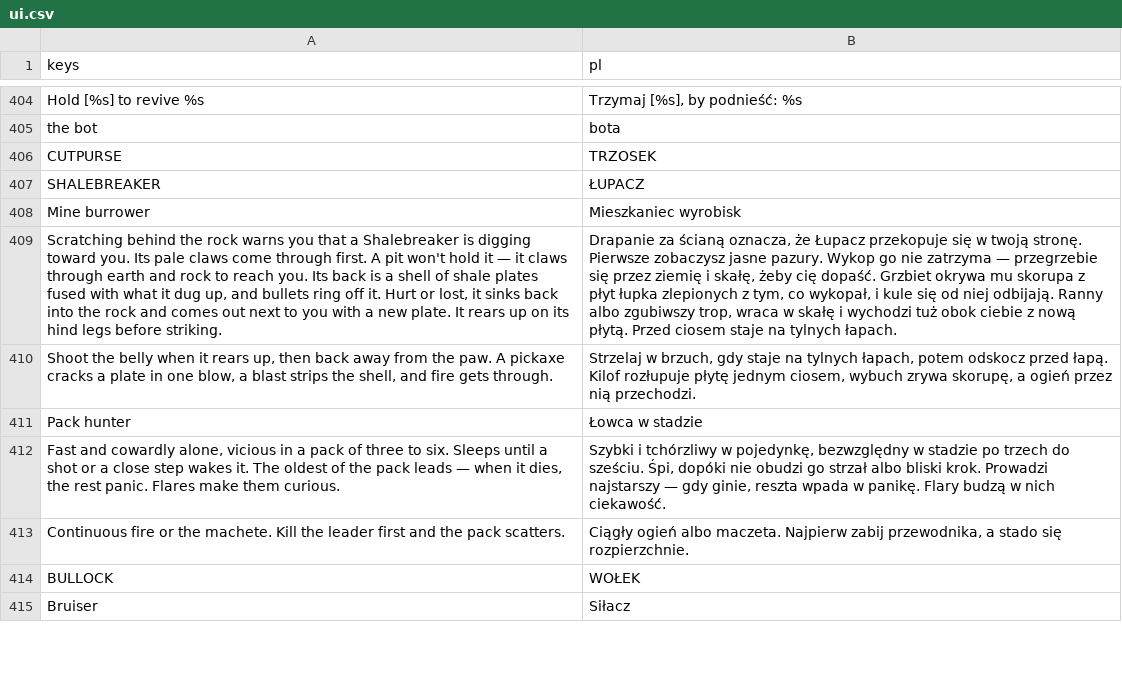
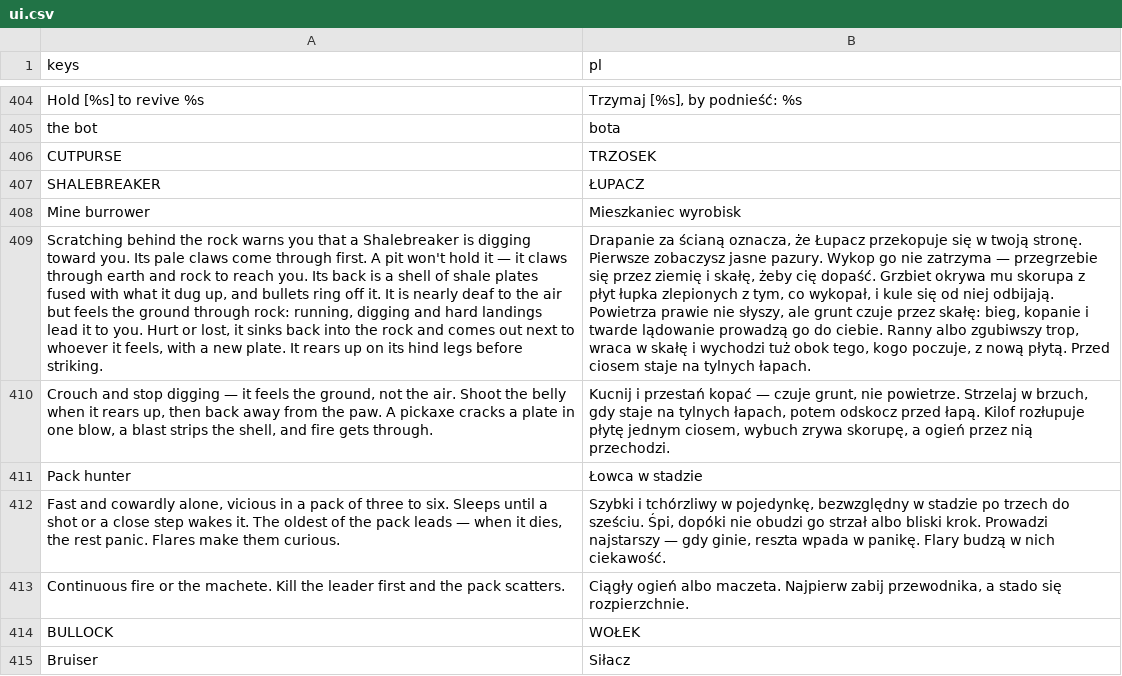
Before and after one commit to ssiwm/gameon, a CSV file: prototype/translations/ui.csv, drawn as a sheet; only a part is shown, gaps mark what is left out; removed rows and columns are numbered as before the commit, all else as after; the diff names each change by its address in the sheet, - before the commit and + after, or states it on an @@ line.

```diff
--- a/prototype/translations/ui.csv
+++ b/prototype/translations/ui.csv
-A409 (keys): …off it. Hurt or lost, it sinks back into the rock and comes out next to you with a…
+A409 (keys): …off it. It is nearly deaf to the air but feels the ground through rock: running, digging and hard landings lead it to you. Hurt or lost, it sinks back into the rock and comes out next to whoever it feels, with a…
-B409 (pl): …niej odbijają. Ranny albo zgubiwszy trop, wraca w skałę i wychodzi tuż obok ciebie z nową…
+B409 (pl): …niej odbijają. Powietrza prawie nie słyszy, ale grunt czuje przez skałę: bieg, kopanie i twarde lądowanie prowadzą go do ciebie. Ranny albo zgubiwszy trop, wraca w skałę i wychodzi tuż obok tego, kogo poczuje, z nową…
-row 410: Shoot the belly when it rears up, then back away from the paw. A pickaxe cracks a plate in one blow, a blast strips the shell, and fire gets through. | Strzelaj w brzuch, gdy staje na tylnych łapach, potem odskocz przed łapą. Kilof rozłupuje płytę jednym ciosem, wybuch zrywa skorupę, a ogień przez nią przechodzi.
+row 410: Crouch and stop digging — it feels the ground, not the air. Shoot the belly when it rears up, then back away from the paw. A pickaxe cracks a plate in one blow, a blast strips the shell, and fire gets through. | Kucnij i przestań kopać — czuje grunt, nie powietrze. Strzelaj w brzuch, gdy staje na tylnych łapach, potem odskocz przed łapą. Kilof rozłupuje płytę jednym ciosem, wybuch zrywa skorupę, a ogień przez nią przechodzi.
```
Also changed, not shown: 13 other files.
